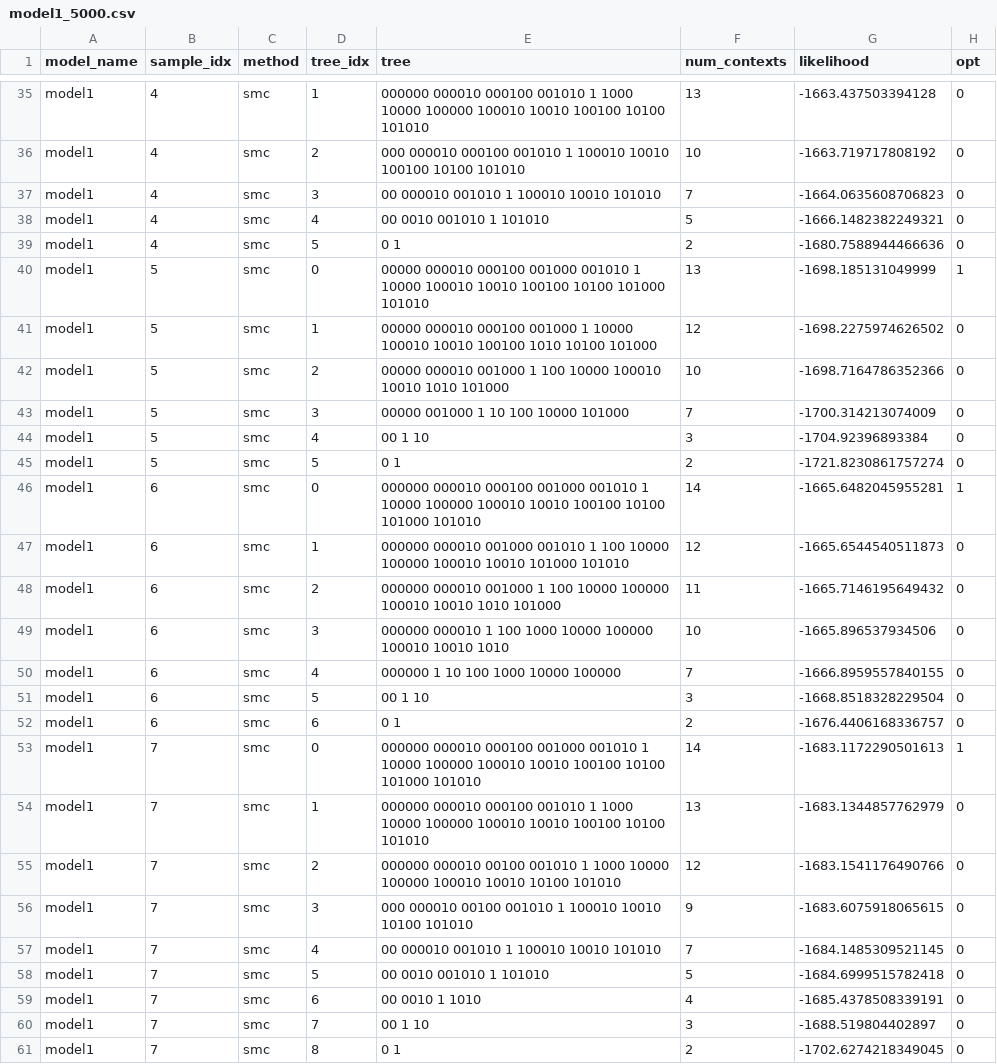
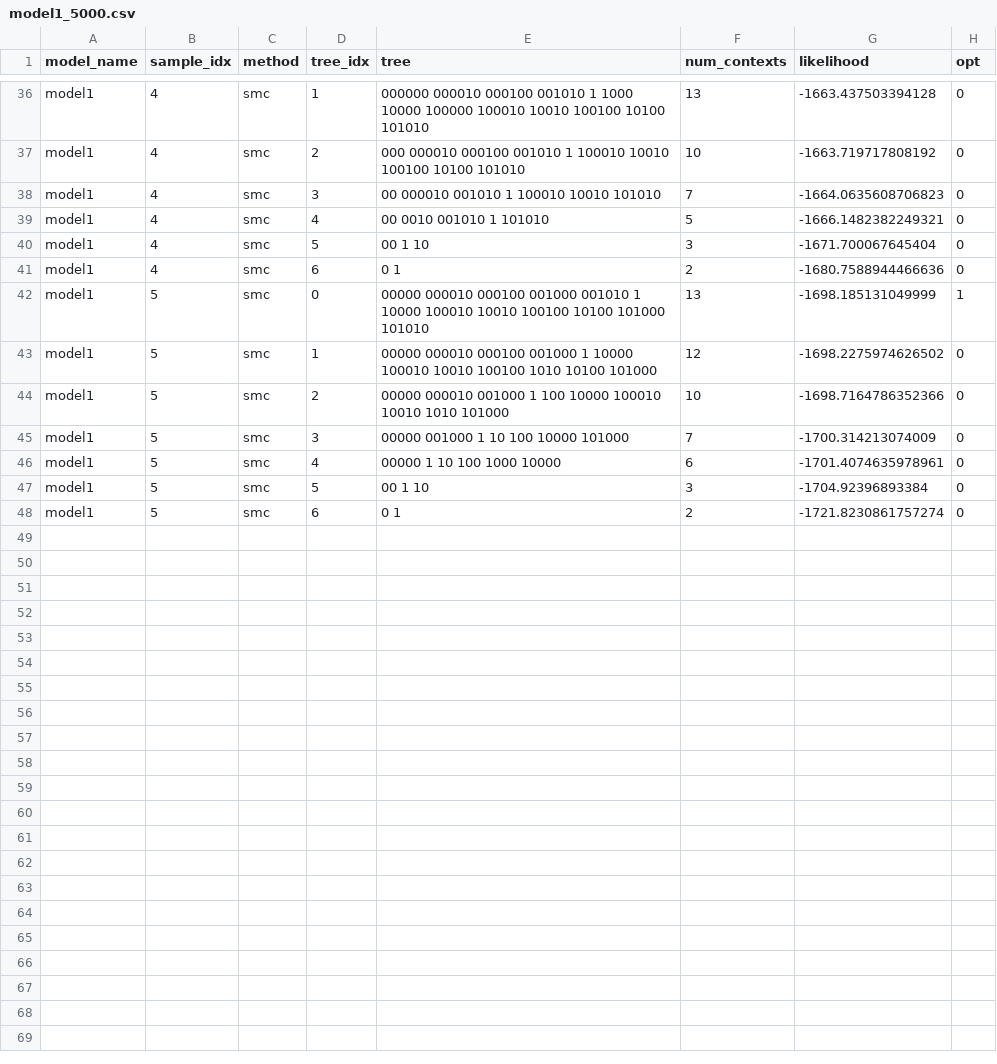
Before and after one commit to neuromat/smallest_maximizer_criterion, a CSV file: examples/example2/results/smc/model1_5000.csv, drawn as a sheet; only a part is shown, gaps mark what is left out; the diff covers the shown part only.

```diff
--- a/examples/example2/results/smc/model1_5000.csv
+++ b/examples/example2/results/smc/model1_5000.csv
@@ -38,3 +39,4 @@ model1,4,smc,3,00 000010 001010 1 100010 10010 101010,7,-1664.0635608706823,0
 model1,4,smc,4,00 0010 001010 1 101010,5,-1666.1482382249321,0
-model1,4,smc,5,0 1,2,-1680.7588944466636,0
+model1,4,smc,5,00 1 10,3,-1671.700067645404,0
+model1,4,smc,6,0 1,2,-1680.7588944466636,0
 model1,5,smc,0,00000 000010 000100 001000 001010 1 10000 100010 10010 100100 10100 101000 101010,13,-1698.185131049999,1
@@ -43,19 +45,4 @@ model1,5,smc,2,00000 000010 001000 1 100 10000 100010 10010 1010 101000,10,-1698
 model1,5,smc,3,00000 001000 1 10 100 10000 101000,7,-1700.314213074009,0
-model1,5,smc,4,00 1 10,3,-1704.92396893384,0
-model1,5,smc,5,0 1,2,-1721.8230861757274,0
-model1,6,smc,0,000000 000010 000100 001000 001010 1 10000 100000 100010 10010 100100 10100 101000 101010,14,-1665.6482045955281,1
-model1,6,smc,1,000000 000010 001000 001010 1 100 10000 100000 100010 10010 101000 101010,12,-1665.6544540511873,0
-model1,6,smc,2,000000 000010 001000 1 100 10000 100000 100010 10010 1010 101000,11,-1665.7146195649432,0
-model1,6,smc,3,000000 000010 1 100 1000 10000 100000 100010 10010 1010,10,-1665.896537934506,0
-model1,6,smc,4,000000 1 10 100 1000 10000 100000,7,-1666.8959557840155,0
-model1,6,smc,5,00 1 10,3,-1668.8518328229504,0
-model1,6,smc,6,0 1,2,-1676.4406168336757,0
-model1,7,smc,0,000000 000010 000100 001000 001010 1 10000 100000 100010 10010 100100 10100 101000 101010,14,-1683.1172290501613,1
-model1,7,smc,1,000000 000010 000100 001010 1 1000 10000 100000 100010 10010 100100 10100 101010,13,-1683.1344857762979,0
-model1,7,smc,2,000000 000010 00100 001010 1 1000 10000 100000 100010 10010 10100 101010,12,-1683.1541176490766,0
-model1,7,smc,3,000 000010 00100 001010 1 100010 10010 10100 101010,9,-1683.6075918065615,0
-model1,7,smc,4,00 000010 001010 1 100010 10010 101010,7,-1684.1485309521145,0
-model1,7,smc,5,00 0010 001010 1 101010,5,-1684.6999515782418,0
-model1,7,smc,6,00 0010 1 1010,4,-1685.4378508339191,0
-model1,7,smc,7,00 1 10,3,-1688.519804402897,0
-model1,7,smc,8,0 1,2,-1702.6274218349045,0
+model1,5,smc,4,00000 1 10 100 1000 10000,6,-1701.4074635978961,0
+model1,5,smc,5,00 1 10,3,-1704.92396893384,0
+model1,5,smc,6,0 1,2,-1721.8230861757274,0
```
Also changed, not shown: 1 added row and 12 edited cells elsewhere in this file, 1 other file.
